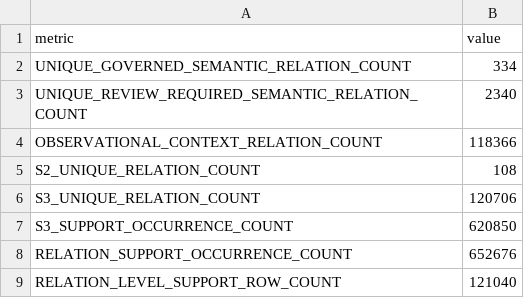
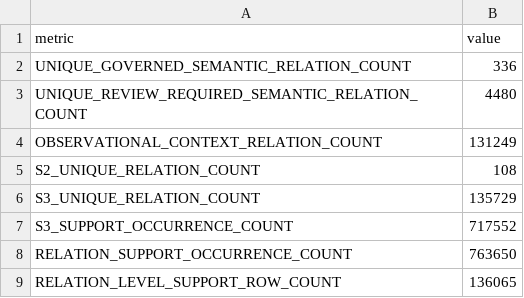
Before and after one commit to dpan538/coffee-flavor-research, a TSV file: db/data/current/SEMANTIC_RELATION_SUMMARY.tsv, drawn as a sheet.

```diff
--- a/db/data/current/SEMANTIC_RELATION_SUMMARY.tsv
+++ b/db/data/current/SEMANTIC_RELATION_SUMMARY.tsv
@@ -1,9 +1,9 @@
 metric	value
-UNIQUE_GOVERNED_SEMANTIC_RELATION_COUNT	334
-UNIQUE_REVIEW_REQUIRED_SEMANTIC_RELATION_COUNT	2340
-OBSERVATIONAL_CONTEXT_RELATION_COUNT	118366
+UNIQUE_GOVERNED_SEMANTIC_RELATION_COUNT	336
+UNIQUE_REVIEW_REQUIRED_SEMANTIC_RELATION_COUNT	4480
+OBSERVATIONAL_CONTEXT_RELATION_COUNT	131249
 S2_UNIQUE_RELATION_COUNT	108
-S3_UNIQUE_RELATION_COUNT	120706
-S3_SUPPORT_OCCURRENCE_COUNT	620850
-RELATION_SUPPORT_OCCURRENCE_COUNT	652676
-RELATION_LEVEL_SUPPORT_ROW_COUNT	121040
+S3_UNIQUE_RELATION_COUNT	135729
+S3_SUPPORT_OCCURRENCE_COUNT	717552
+RELATION_SUPPORT_OCCURRENCE_COUNT	763650
+RELATION_LEVEL_SUPPORT_ROW_COUNT	136065
```
Also changed, not shown: db/data/current/CROSS_FORM_BENCHMARK_LEAKAGE_AUDIT.tsv, db/data/current/HUMAN_CROSS_FORM_BENCHMARK_TEMPLATE.tsv, 20 other files.
